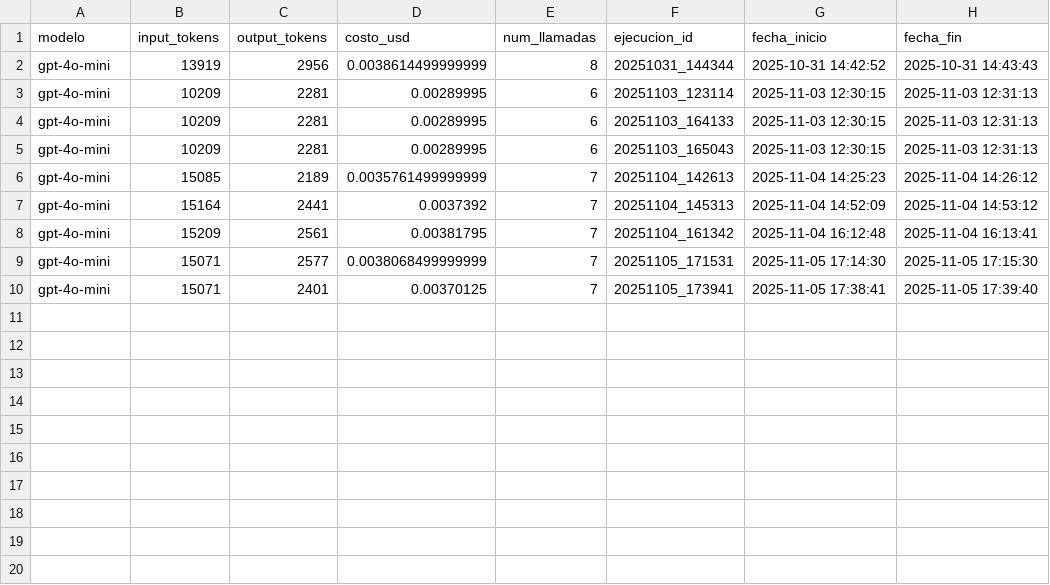
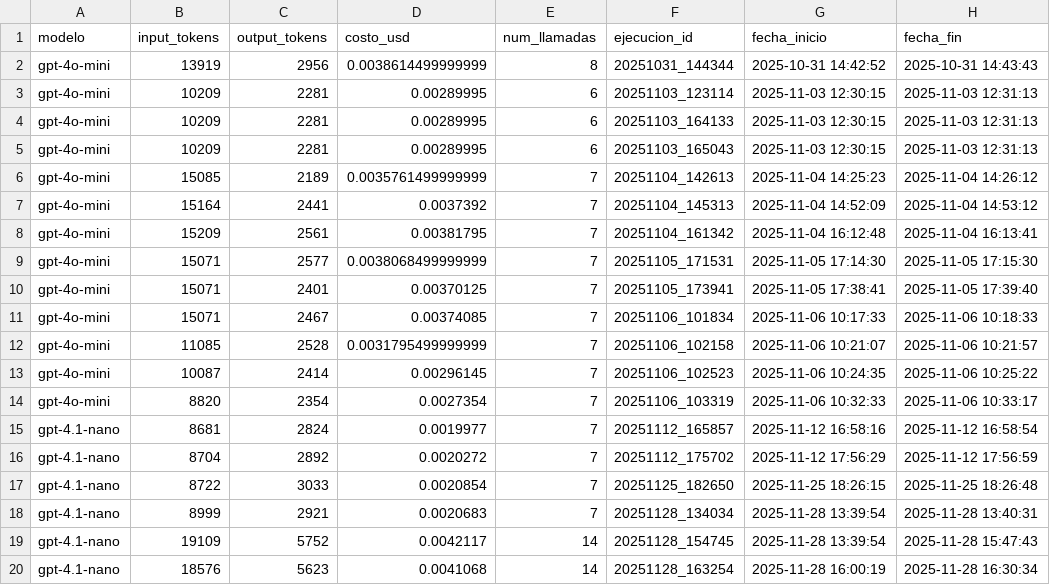
Before and after one commit to Crack-The-Code-Data/Resumen-automatico-de-cierre-de-proyectos, a CSV file: registro_tokens.csv, drawn as a sheet.

```diff
--- a/registro_tokens.csv
+++ b/registro_tokens.csv
@@ -10 +10,11 @@ gpt-4o-mini,15071,2577,0.0038068499999999,7,20251105_171531,2025-11-05 17:14:30,
 gpt-4o-mini,15071,2401,0.00370125,7,20251105_173941,2025-11-05 17:38:41,2025-11-05 17:39:40
+gpt-4o-mini,15071,2467,0.00374085,7,20251106_101834,2025-11-06 10:17:33,2025-11-06 10:18:33
+gpt-4o-mini,11085,2528,0.0031795499999999,7,20251106_102158,2025-11-06 10:21:07,2025-11-06 10:21:57
+gpt-4o-mini,10087,2414,0.00296145,7,20251106_102523,2025-11-06 10:24:35,2025-11-06 10:25:22
+gpt-4o-mini,8820,2354,0.0027354,7,20251106_103319,2025-11-06 10:32:33,2025-11-06 10:33:17
+gpt-4.1-nano,8681,2824,0.0019977,7,20251112_165857,2025-11-12 16:58:16,2025-11-12 16:58:54
+gpt-4.1-nano,8704,2892,0.0020272,7,20251112_175702,2025-11-12 17:56:29,2025-11-12 17:56:59
+gpt-4.1-nano,8722,3033,0.0020854,7,20251125_182650,2025-11-25 18:26:15,2025-11-25 18:26:48
+gpt-4.1-nano,8999,2921,0.0020683,7,20251128_134034,2025-11-28 13:39:54,2025-11-28 13:40:31
+gpt-4.1-nano,19109,5752,0.0042117,14,20251128_154745,2025-11-28 13:39:54,2025-11-28 15:47:43
+gpt-4.1-nano,18576,5623,0.0041068,14,20251128_163254,2025-11-28 16:00:19,2025-11-28 16:30:34
```
Also changed, not shown: 2 other files.
